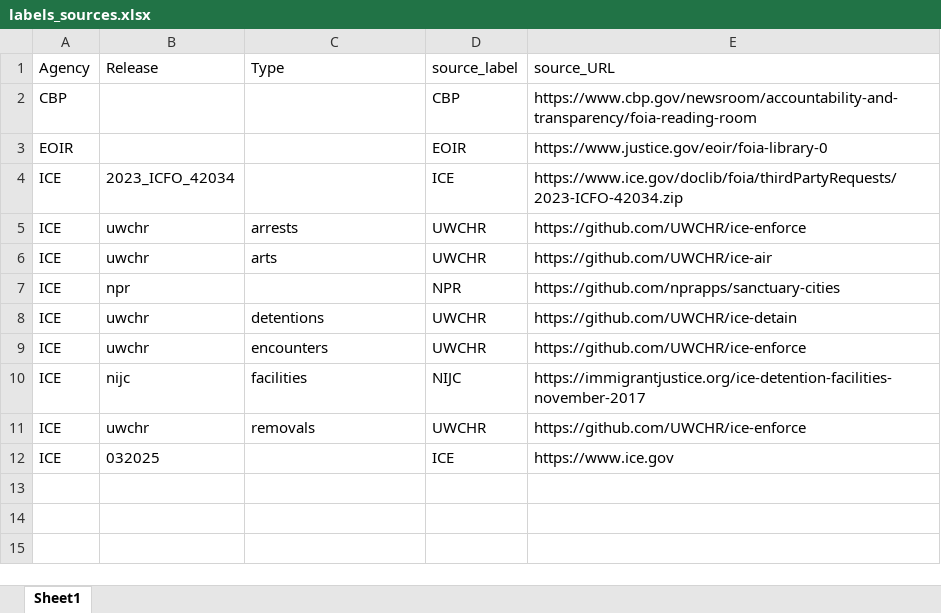
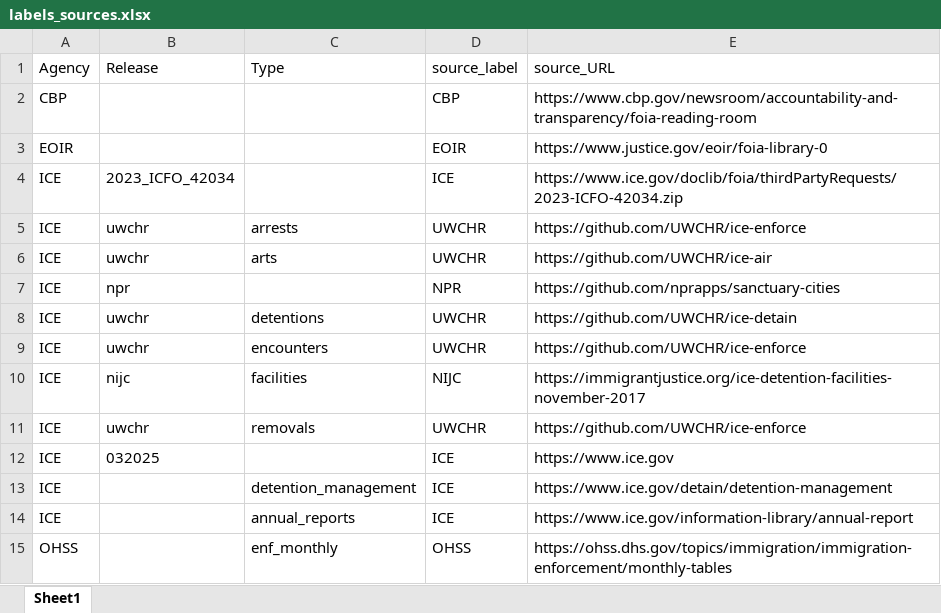
Before and after one commit to deportationdata/deportationdata.org, an Excel workbook: labels_sources.xlsx, sheet Sheet1, drawn as a sheet; values as stored, in another font and other column widths than the file's, no borders; the diff names each change by its address in the sheet, - before the commit and + after, or states it on an @@ line.

Commit message:
reports files updated

```diff
--- a/labels_sources.xlsx (sheet Sheet1)
+++ b/labels_sources.xlsx (sheet Sheet1)
+row 13: ICE |  | detention_management | ICE | https://www.ice.gov/detain/detention-management
+row 14: ICE |  | annual_reports | ICE | https://www.ice.gov/information-library/annual-report
+row 15: OHSS |  | enf_monthly | OHSS | https://ohss.dhs.gov/topics/immigration/immigration-enforcement/monthly-tables
```
Also changed, not shown: 1 other file.
